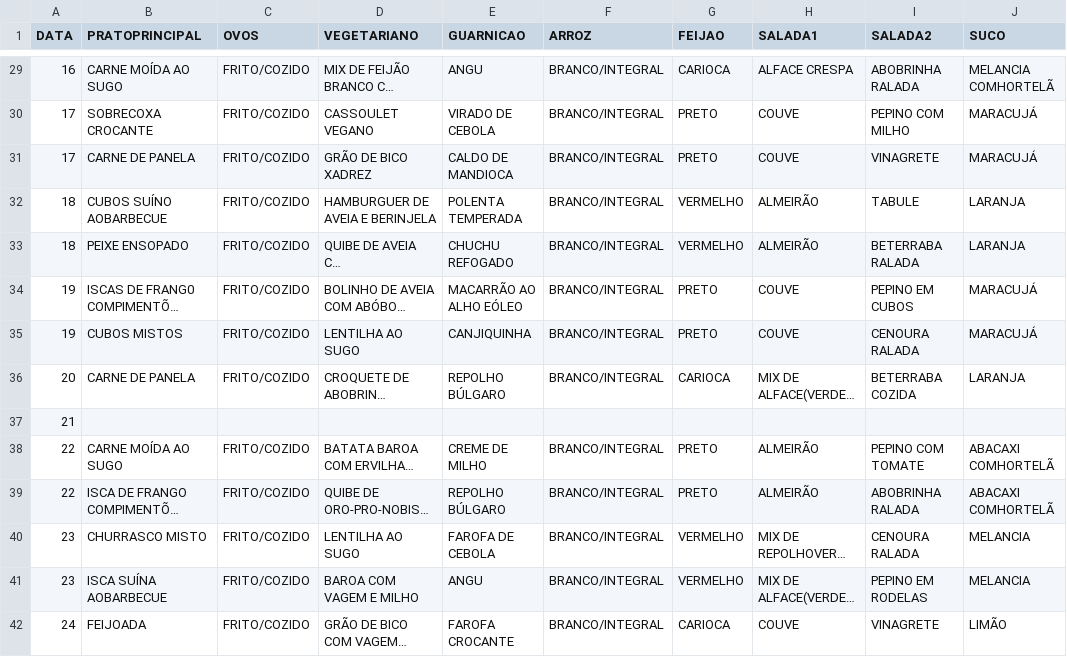
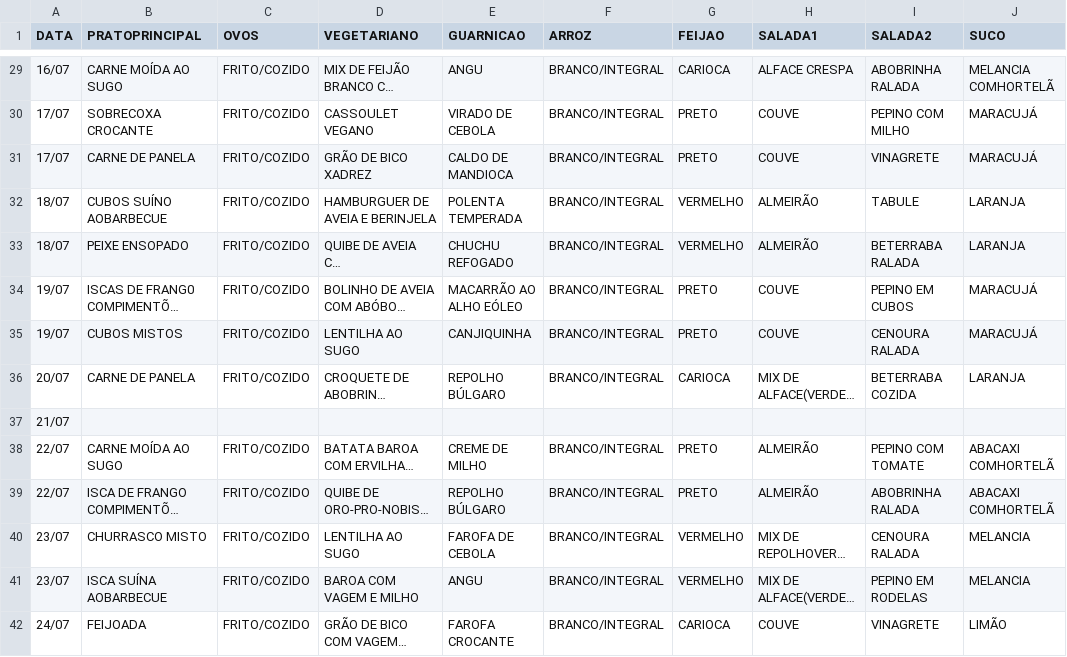
Before and after one commit to S-Pz/Uni-Meal-Bot-Scraping, a CSV file: csv/csa_menu.csv, drawn as a sheet; only a part is shown, gaps mark what is left out; long unchanged cells end in …; the diff covers the shown part only; the diff names each change by its address in the sheet, - before the commit and + after, or states it on an @@ line.

```diff
--- a/csv/csa_menu.csv
+++ b/csv/csa_menu.csv
-A29 (DATA): 16
+A29 (DATA): 16/07
-A30:A31 (DATA): 17
+A30:A31 (DATA): 17/07
-A32:A33 (DATA): 18
+A32:A33 (DATA): 18/07
-A34:A35 (DATA): 19
+A34:A35 (DATA): 19/07
-A36 (DATA): 20
+A36 (DATA): 20/07
-A37 (DATA): 21
+A37 (DATA): 21/07
-A38:A39 (DATA): 22
+A38:A39 (DATA): 22/07
-A40:A41 (DATA): 23
+A40:A41 (DATA): 23/07
-A42 (DATA): 24
+A42 (DATA): 24/07
```
Also changed, not shown: 40 edited cells elsewhere in this file, 2 other files.
